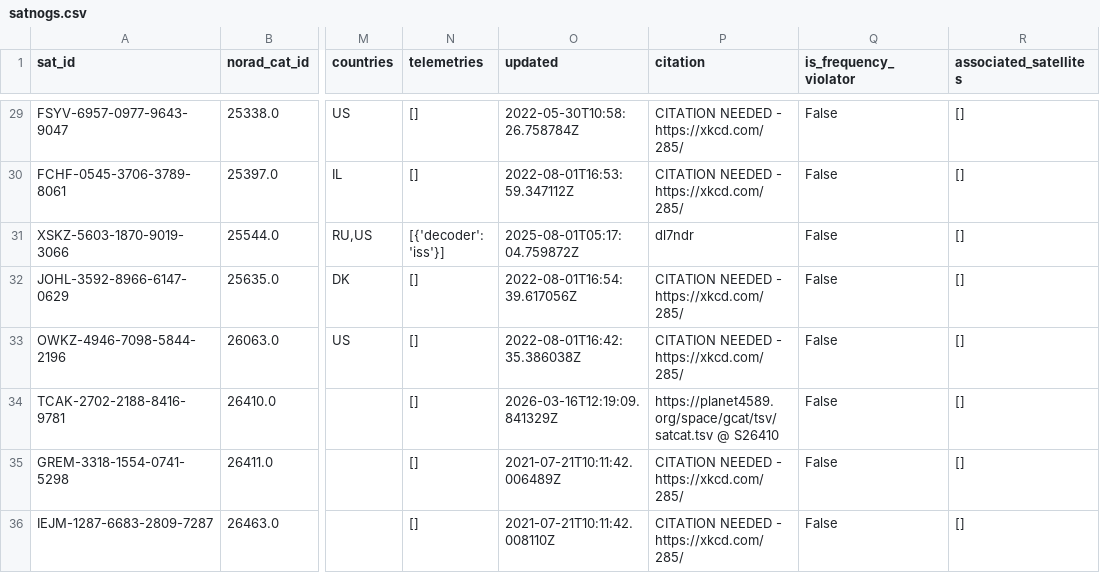
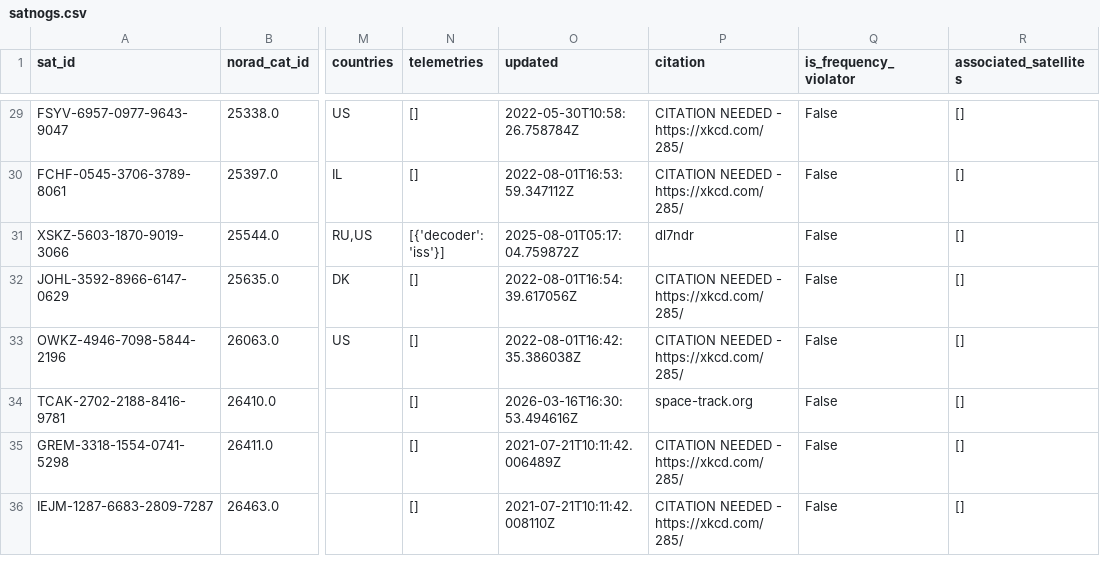
Before and after one commit to palewire/amateur-satellite-database, a CSV file: data/satnogs.csv, drawn as a sheet; only a part is shown, gaps mark what is left out; the diff covers the shown part only; the diff names each change by its address in the sheet, - before the commit and + after, or states it on an @@ line.

```diff
--- a/data/satnogs.csv
+++ b/data/satnogs.csv
-O34 (updated): 2026-03-16T12:19:09.841329Z
+O34 (updated): 2026-03-16T16:30:53.494616Z
-P34 (citation): https://planet4589.org/space/gcat/tsv/satcat.tsv @ S26410
+P34 (citation): space-track.org
```
Also changed, not shown: 13 edited cells elsewhere in this file, 1 other file.
